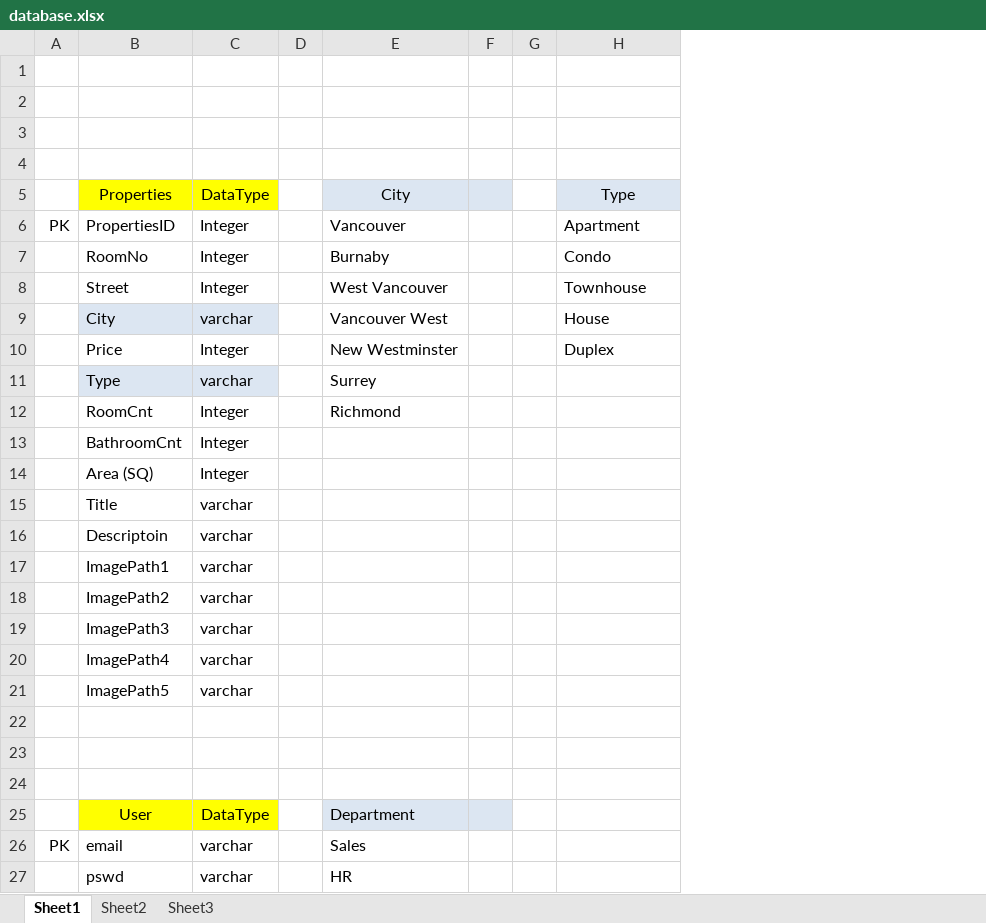
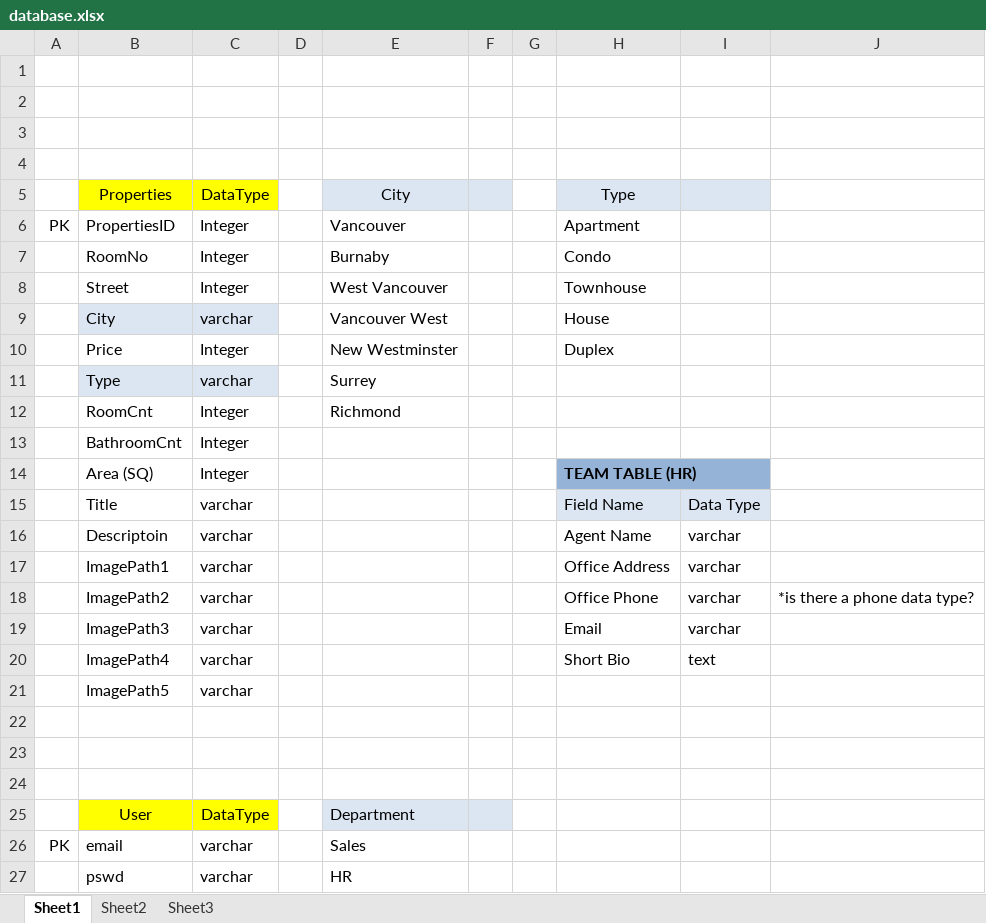
Before and after one commit to AlanCILee/JavaScriptProject, an Excel workbook: doc/database.xlsx, sheet Sheet1, drawn as a sheet; only a part is shown; values as stored, in another font and other column widths than the file's, no borders; the diff names each change by its address in the sheet, - before the commit and + after, or states it on an @@ line.

Commit message:
Added the plan for the HR Team table

```diff
--- a/doc/database.xlsx (sheet Sheet1)
+++ b/doc/database.xlsx (sheet Sheet1)
+column I, rows 15-20: Data Type | varchar | varchar | varchar | varchar | text
+column J, row 18: *is there a phone data type?
-H14: (empty)
+H14: TEAM TABLE (HR)
-H14 fill: none
+H14 fill: #95B3D7
+H14:I14 merged
-H15: (empty)
+H15: Field Name
-H15 fill: none
+H15 fill: #DCE6F2
-H16: (empty)
+H16: Agent Name
-H17: (empty)
+H17: Office Address
-H18: (empty)
+H18: Office Phone
-H19: (empty)
+H19: Email
-H20: (empty)
+H20: Short Bio
```
